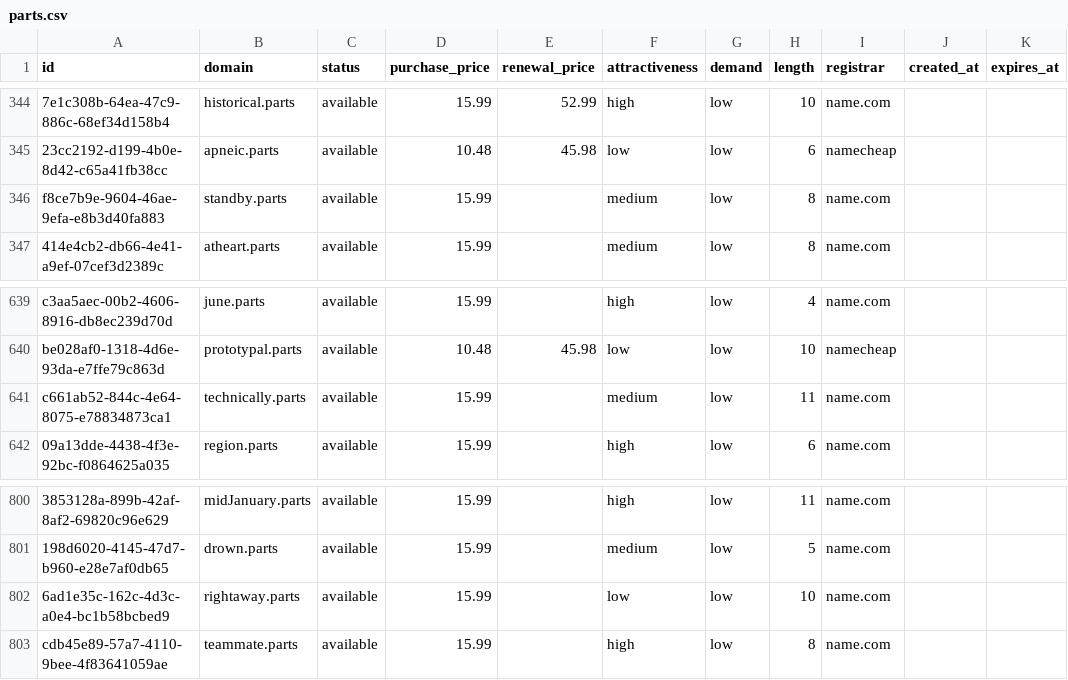
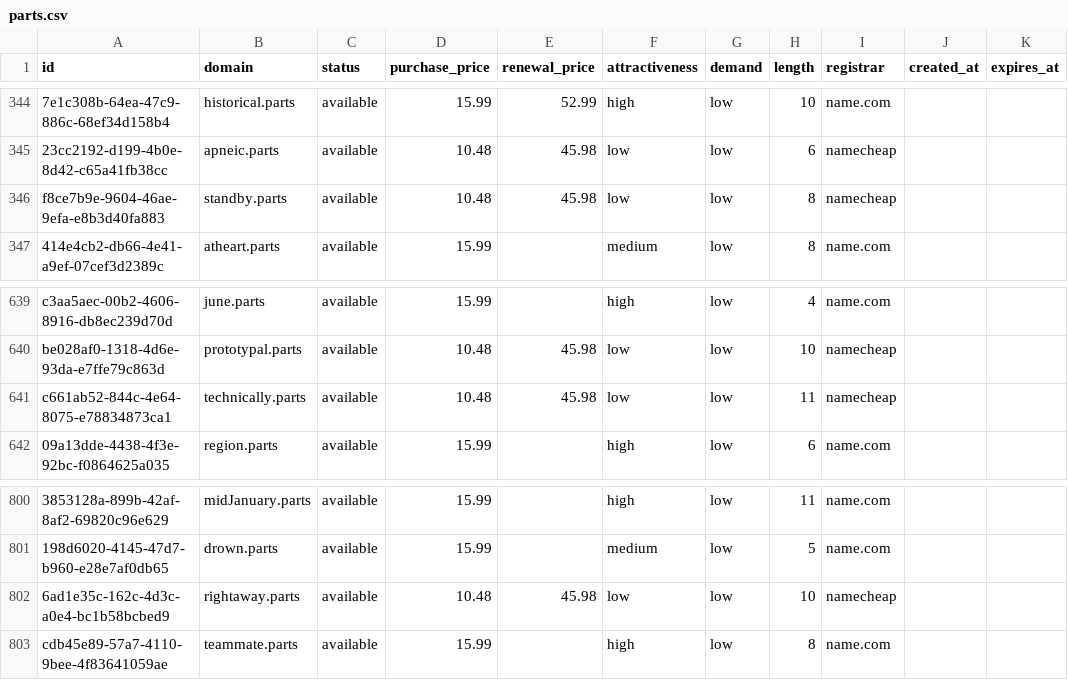
Before and after one commit to UniqueDomains/parts-oneword-domains, a CSV file: parts.csv, drawn as a sheet; only a part is shown, gaps mark what is left out; the diff names each change by its address in the sheet, - before the commit and + after, or states it on an @@ line.

Commit message:
Domains update

```diff
--- a/parts.csv
+++ b/parts.csv
-D346 (purchase_price): 15.99
+D346 (purchase_price): 10.48
-E346 (renewal_price): (empty)
+E346 (renewal_price): 45.98
-F346 (attractiveness): medium
+F346 (attractiveness): low
-I346 (registrar): name.com
+I346 (registrar): namecheap
-D641 (purchase_price): 15.99
+D641 (purchase_price): 10.48
-E641 (renewal_price): (empty)
+E641 (renewal_price): 45.98
-F641 (attractiveness): medium
+F641 (attractiveness): low
-I641 (registrar): name.com
+I641 (registrar): namecheap
-D802 (purchase_price): 15.99
+D802 (purchase_price): 10.48
-E802 (renewal_price): (empty)
+E802 (renewal_price): 45.98
-I802 (registrar): name.com
+I802 (registrar): namecheap
```
Also changed, not shown: 4 other files.
